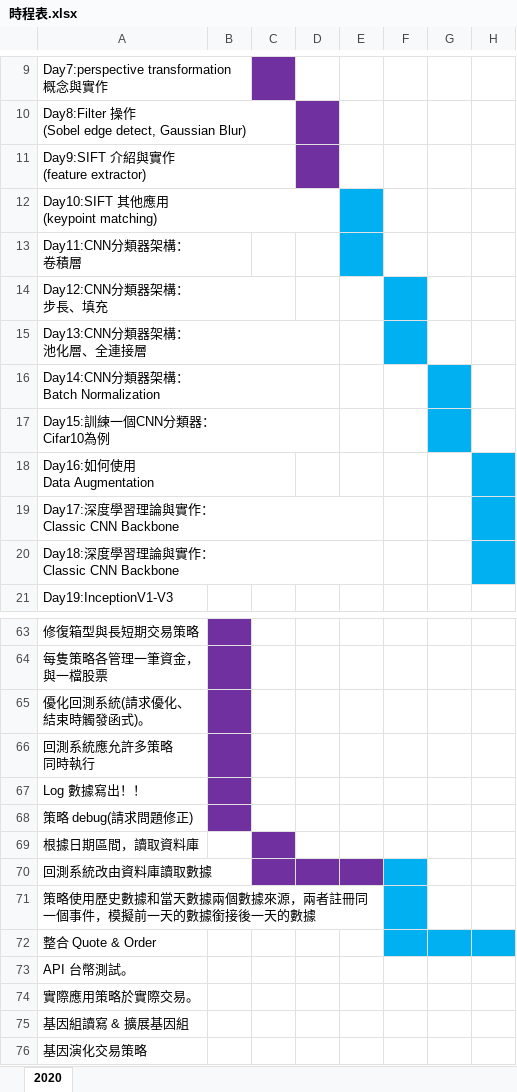
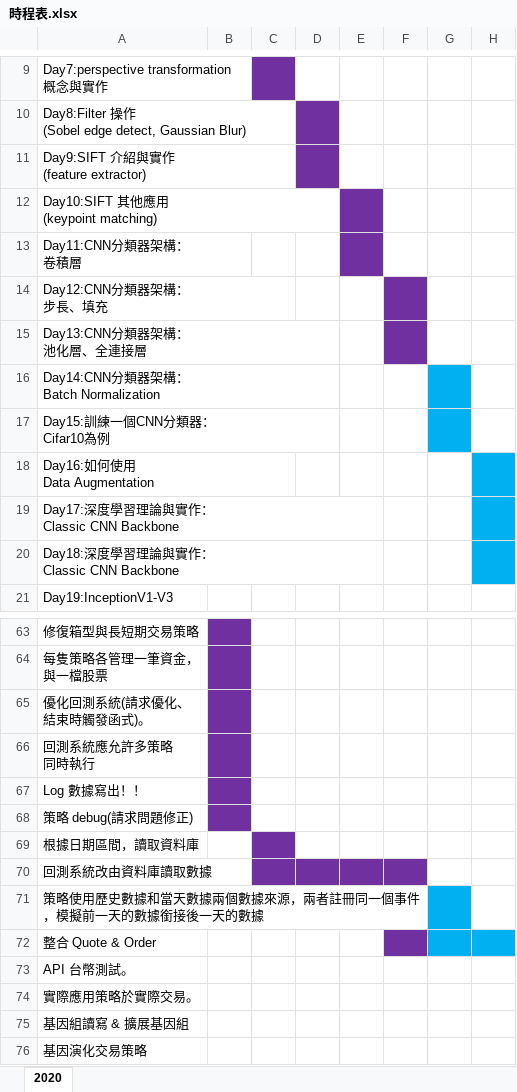
Before and after one commit to j32u4ukh/Goals, an Excel workbook: 時程表.xlsx, sheet 2020, drawn as a sheet; only a part is shown, gaps mark what is left out; values as stored, in another font and other column widths than the file's, no borders; the diff names each change by its address in the sheet, - before the commit and + after, or states it on an @@ line.

Commit message:
20201210

```diff
--- a/時程表.xlsx (sheet 2020)
+++ b/時程表.xlsx (sheet 2020)
-E12:E13 fill: #00B0F0
+E12:E13 fill: #7030A0
-F14:F15 fill: #00B0F0
+F14:F15 fill: #7030A0
-F70 fill: #00B0F0
+F70 fill: #7030A0
-F71 fill: #00B0F0
+F71 fill: none
-G71 fill: none
+G71 fill: #00B0F0
-F72 fill: #00B0F0
+F72 fill: #7030A0
```
